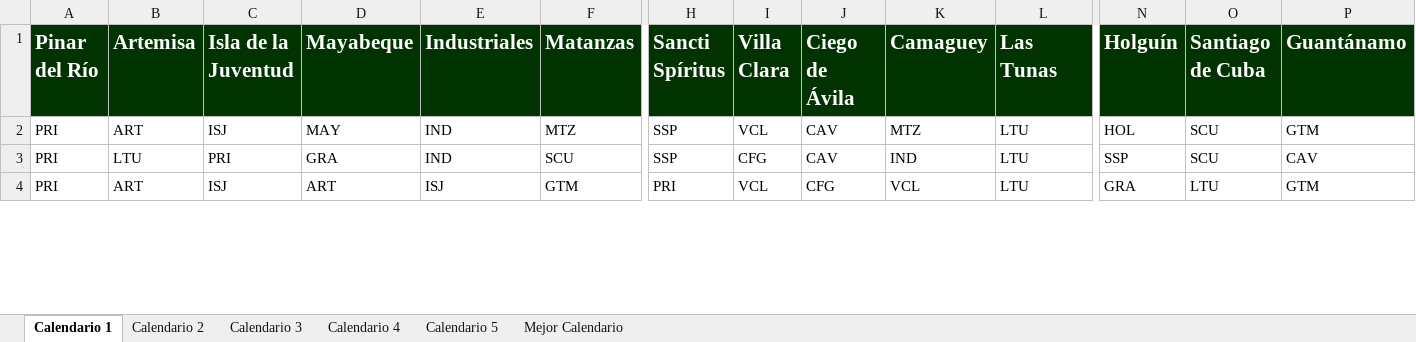
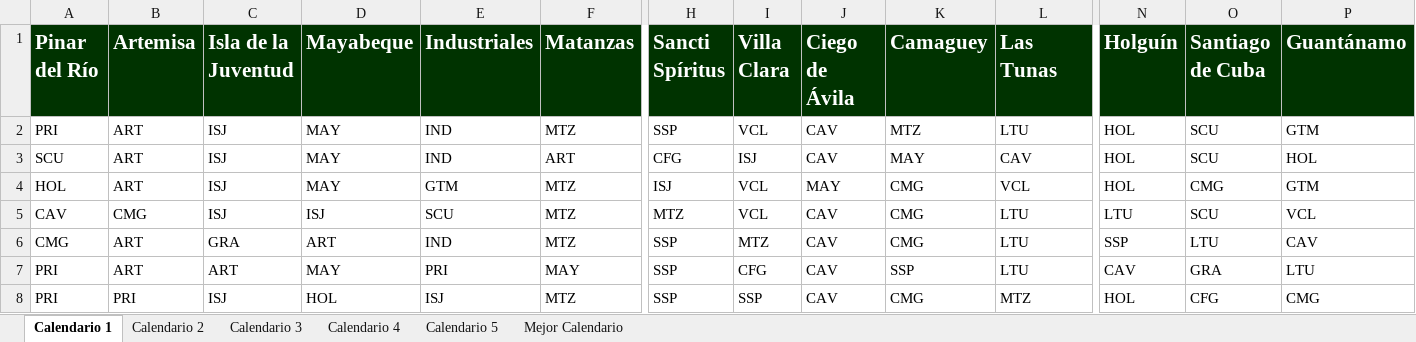
Before and after one commit to Rafa-Gayoso/SNB-Biciam, an Excel workbook: src/files/EC_Simple_16-Teams_5-Exec_1000-Ite.xlsx, sheet Calendario 1, drawn as a sheet; only a part is shown, gaps mark what is left out; values as stored, in another font and other column widths than the file's, no borders; addresses are those after the commit; rows hold the shown columns only; the diff covers the shown part only; the diff names each change by its address in the sheet, - before the commit and + after, or states it on an @@ line.

Commit message:
Added Simple Round Inaugural Game Calendar

```diff
--- a/src/files/EC_Simple_16-Teams_5-Exec_1000-Ite.xlsx (sheet Calendario 1)
+++ b/src/files/EC_Simple_16-Teams_5-Exec_1000-Ite.xlsx (sheet Calendario 1)
+row 3: SCU | ART | ISJ | MAY | IND | ART | CFG | ISJ | CAV | MAY | CAV | HOL | SCU | HOL
+row 4: HOL | ART | ISJ | MAY | GTM | MTZ | ISJ | VCL | MAY | CMG | VCL | HOL | CMG | GTM
+row 5: CAV | CMG | ISJ | ISJ | SCU | MTZ | MTZ | VCL | CAV | CMG | LTU | LTU | SCU | VCL
+row 6: CMG | ART | GRA | ART | IND | MTZ | SSP | MTZ | CAV | CMG | LTU | SSP | LTU | CAV
-B7 (Artemisa): LTU
+B7 (Artemisa): ART
-C7 (Isla de la Juventud): PRI
+C7 (Isla de la Juventud): ART
-D7 (Mayabeque): GRA
+D7 (Mayabeque): MAY
-E7 (Industriales): IND
+E7 (Industriales): PRI
-F7 (Matanzas): SCU
+F7 (Matanzas): MAY
-K7 (Camaguey): IND
+K7 (Camaguey): SSP
-N7 (Holguín): SSP
+N7 (Holguín): CAV
-O7 (Santiago de Cuba): SCU
+O7 (Santiago de Cuba): GRA
-P7 (Guantánamo): CAV
+P7 (Guantánamo): LTU
-B8 (Artemisa): ART
+B8 (Artemisa): PRI
-D8 (Mayabeque): ART
+D8 (Mayabeque): HOL
-F8 (Matanzas): GTM
+F8 (Matanzas): MTZ
-H8 (Sancti Spíritus): PRI
+H8 (Sancti Spíritus): SSP
-I8 (Villa Clara): VCL
+I8 (Villa Clara): SSP
-J8 (Ciego de Ávila): CFG
+J8 (Ciego de Ávila): CAV
-K8 (Camaguey): VCL
+K8 (Camaguey): CMG
-L8 (Las Tunas): LTU
+L8 (Las Tunas): MTZ
-N8 (Holguín): GRA
+N8 (Holguín): HOL
-O8 (Santiago de Cuba): LTU
+O8 (Santiago de Cuba): CFG
-P8 (Guantánamo): GTM
+P8 (Guantánamo): CMG
```
Also changed, not shown: 3 added rows, 6 removed rows and 1066 edited cells elsewhere in this sheet, sheet Calendario 3, sheet Calendario 4, sheet Calendario 5, sheet Calendario 2, sheet Mejor Calendario, out/production/TareaBiciam/files/EC_Simple_16-Teams_5-Exec_1000-Ite.xlsx, 14 other files.
